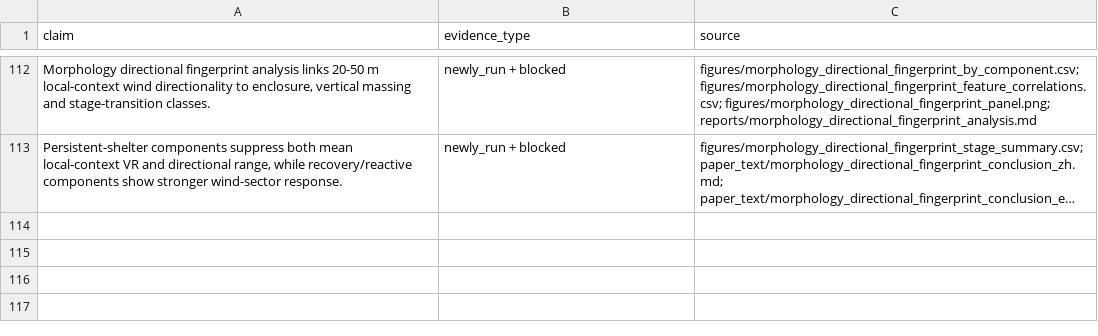
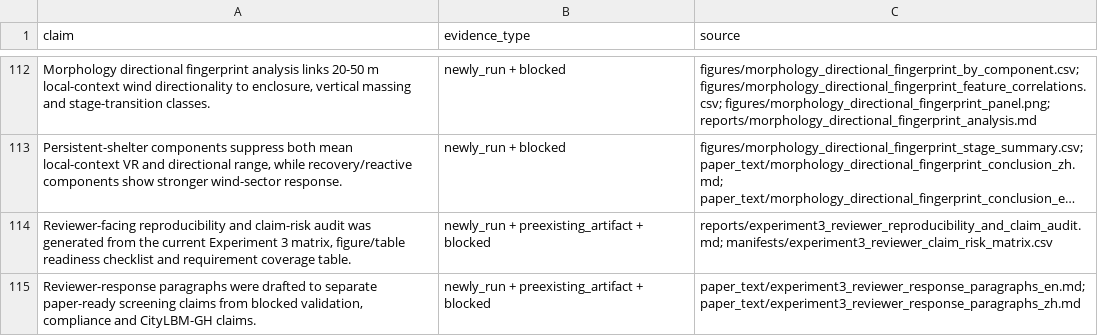
Before and after one commit to ShiyuMiao/citylbm, a CSV file: releases/v0.2.0/package/validation_experiments/Experiment3_TUM2TWIN_DigitalTwin_DesignApplication/manifests/evidence_inventory.csv, drawn as a sheet; only a part is shown, gaps mark what is left out; long unchanged cells end in …; the diff names each change by its address in the sheet, - before the commit and + after, or states it on an @@ line.

```diff
--- a/releases/v0.2.0/package/validation_experiments/Experiment3_TUM2TWIN_DigitalTwin_DesignApplication/manifests/evidence_inventory.csv
+++ b/releases/v0.2.0/package/validation_experiments/Experiment3_TUM2TWIN_DigitalTwin_DesignApplication/manifests/evidence_inventory.csv
+row 114: Reviewer-facing reproducibility and claim-risk audit was generated from the current Experiment 3 matrix, figure/table readiness checklist and requirement coverage table. | newly_run + preexisting_artifact + blocked | reports/experiment3_reviewer_reproducibility_and_claim_audit.md; manifests/experiment3_reviewer_claim_risk_matrix.csv
+row 115: Reviewer-response paragraphs were drafted to separate paper-ready screening claims from blocked validation, compliance and CityLBM-GH claims. | newly_run + preexisting_artifact + blocked | paper_text/experiment3_reviewer_response_paragraphs_en.md; paper_text/experiment3_reviewer_response_paragraphs_zh.md
```
Also changed, not shown: releases/v0.2.0/package/validation_experiments/Experiment3_TUM2TWIN_DigitalTwin_DesignApplication/manifests/github_archive_manifest.csv, 13 other files.
